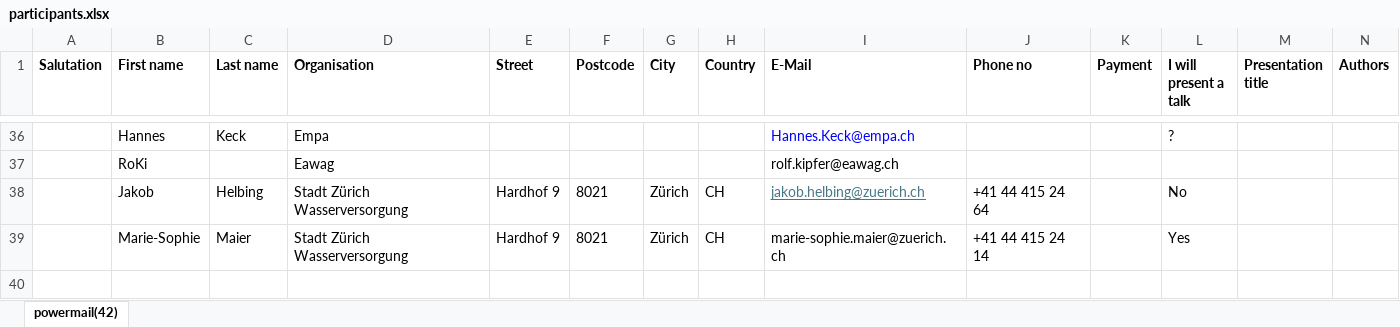
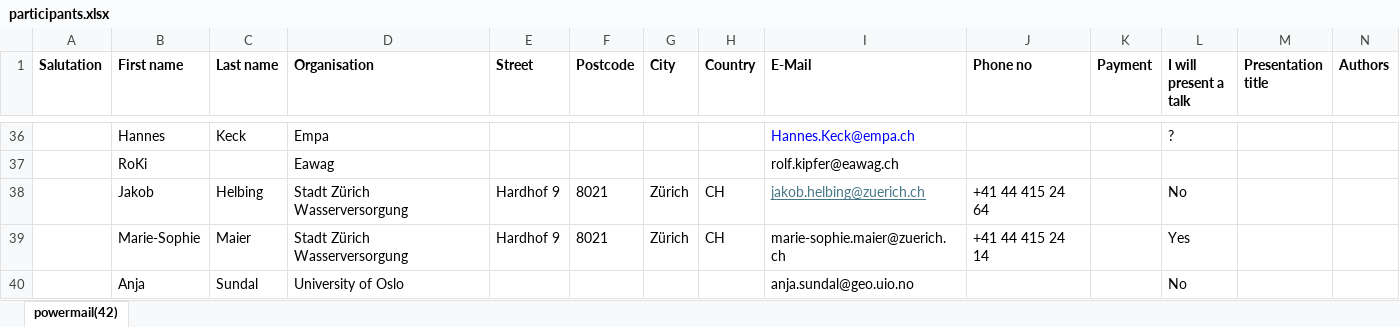
Before and after one commit to miniruedi/symposium_orga, an Excel workbook: 2025/participants.xlsx, sheet powermail(42), drawn as a sheet; only a part is shown, gaps mark what is left out; values as stored, in another font and other column widths than the file's, no borders; charts and pictures not drawn; rows hold the shown columns only; the diff names each change by its address in the sheet, - before the commit and + after, or states it on an @@ line.

Commit message:
up

```diff
--- a/2025/participants.xlsx (sheet powermail(42))
+++ b/2025/participants.xlsx (sheet powermail(42))
+row 40:  | Anja | Sundal | University of Oslo |  |  |  |  | anja.sundal@geo.uio.no |  |  | No
```
